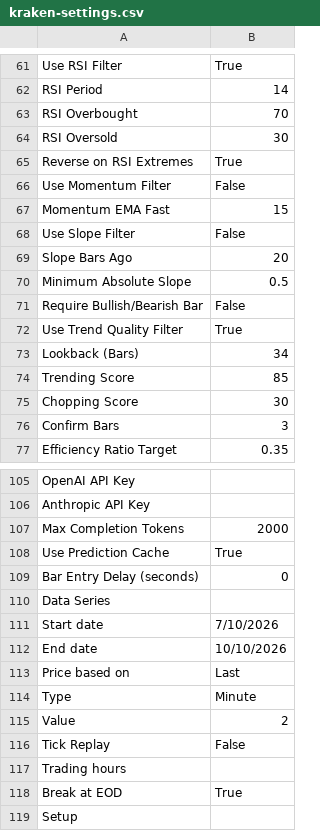
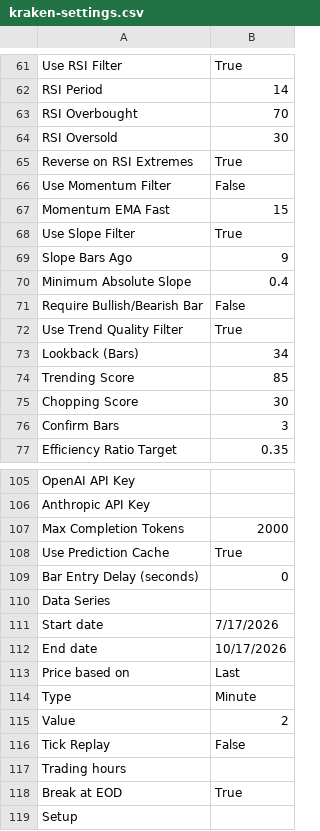
Before and after one commit to FluxTradeLLC/fluxtradenet-next, a CSV file: public/settings/kraken-settings.csv, drawn as a sheet; only a part is shown, gaps mark what is left out.

```diff
--- a/public/settings/kraken-settings.csv
+++ b/public/settings/kraken-settings.csv
@@ -67,5 +67,5 @@ Use Momentum Filter,False,
 Momentum EMA Fast,15,
-Use Slope Filter,False,
-Slope Bars Ago,20,
-Minimum Absolute Slope,0.5,
+Use Slope Filter,True,
+Slope Bars Ago,9,
+Minimum Absolute Slope,0.4,
 Require Bullish/Bearish Bar,False,
@@ -110,4 +110,4 @@ Bar Entry Delay (seconds),0,
 Data Series,,
-Start date,7/10/2026,
-End date,10/10/2026,
+Start date,7/17/2026,
+End date,10/17/2026,
 Price based on,Last,
```
Also changed, not shown: public/backtests/cerberus.csv, public/backtests/kraken.csv, 16 other files.
